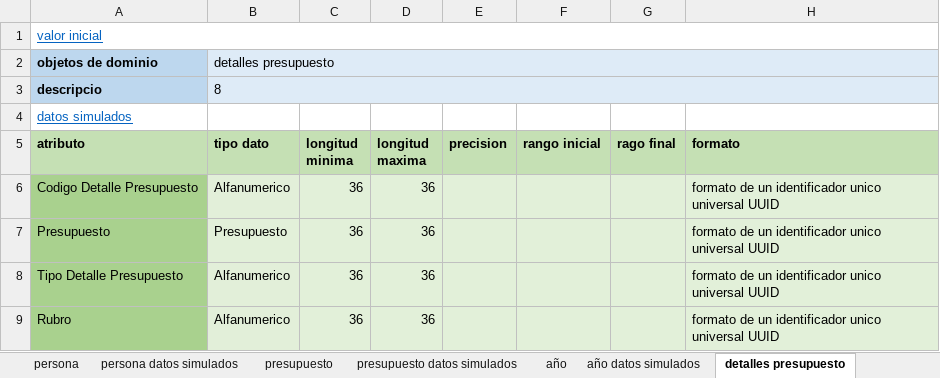
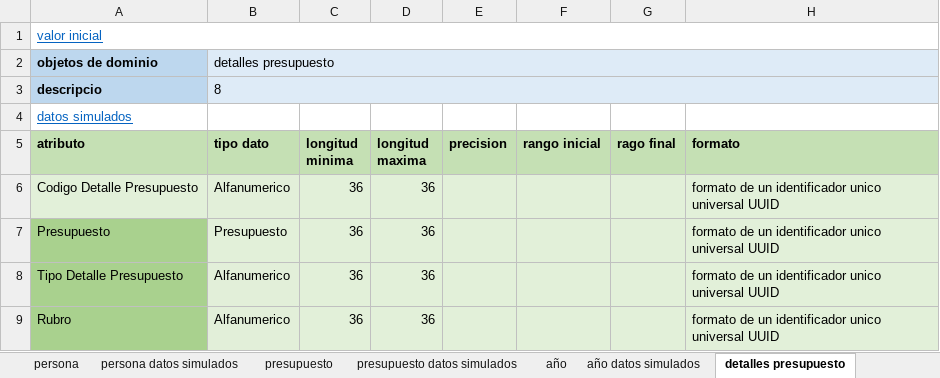
Before and after one commit to DOOPan2022/Presupuesto, an Excel workbook: Clase/Modelo de dominio/doo/doo.xlsx, sheet detalles presupuesto, drawn as a sheet; only a part is shown; values as stored, in another font and other column widths than the file's, no borders; the diff names each change by its address in the sheet, - before the commit and + after, or states it on an @@ line.

```diff
--- a/Clase/Modelo de dominio/doo/doo.xlsx (sheet detalles presupuesto)
+++ b/Clase/Modelo de dominio/doo/doo.xlsx (sheet detalles presupuesto)
-A6 fill: #A9D18E
+A6 fill: #E2F0D9
```
Also changed, not shown: sheet año datos simulados, sheet detalles presupuesto datos simu, sheet presupuesto datos simulados, sheet historico detalle presupuesto, sheet ejecucion real detalle p..
